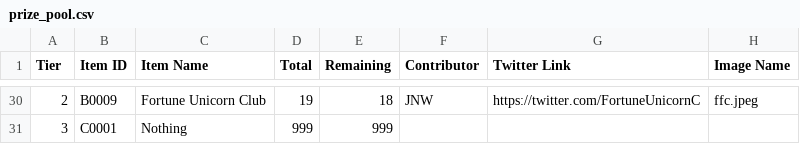
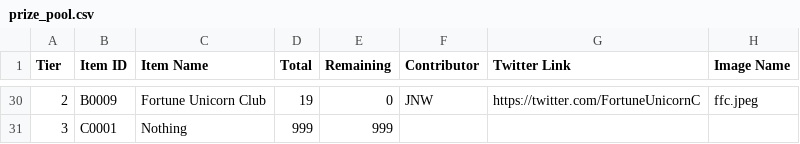
Before and after one commit to hockshem/jnw-santa, a CSV file: csv_data/prize_pool.csv, drawn as a sheet; only a part is shown, gaps mark what is left out; the diff covers the shown part only.

```diff
--- a/csv_data/prize_pool.csv
+++ b/csv_data/prize_pool.csv
@@ -30,2 +30,2 @@ Tier,Item ID,Item Name,Total,Remaining,Contributor,Twitter Link,Image Name
-2,B0009,Fortune Unicorn Club,19,18,JNW,https://twitter.com/FortuneUnicornC,ffc.jpeg
+2,B0009,Fortune Unicorn Club,19,0,JNW,https://twitter.com/FortuneUnicornC,ffc.jpeg
 3,C0001,Nothing,999,999,,,
```
Also changed, not shown: 27 edited cells elsewhere in this file, csv_data/member_points.csv, 4 other files.
